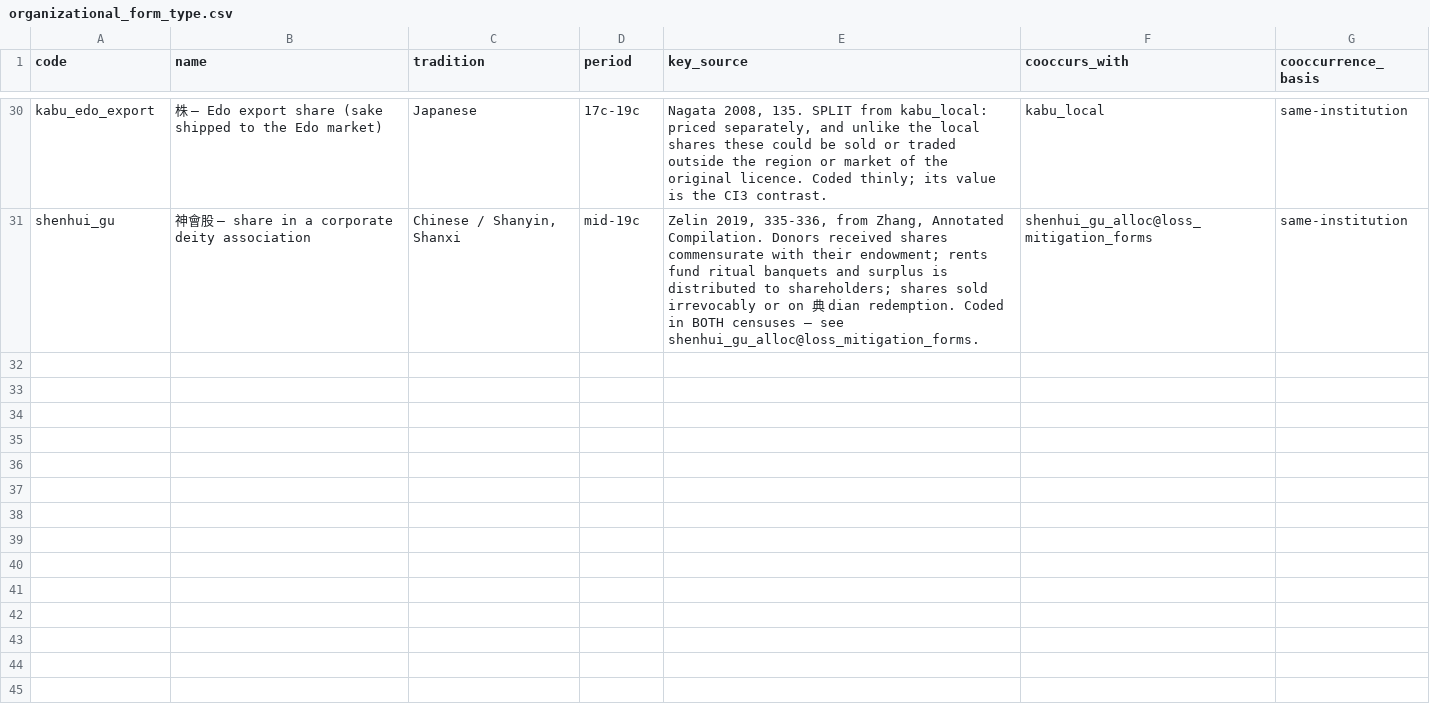
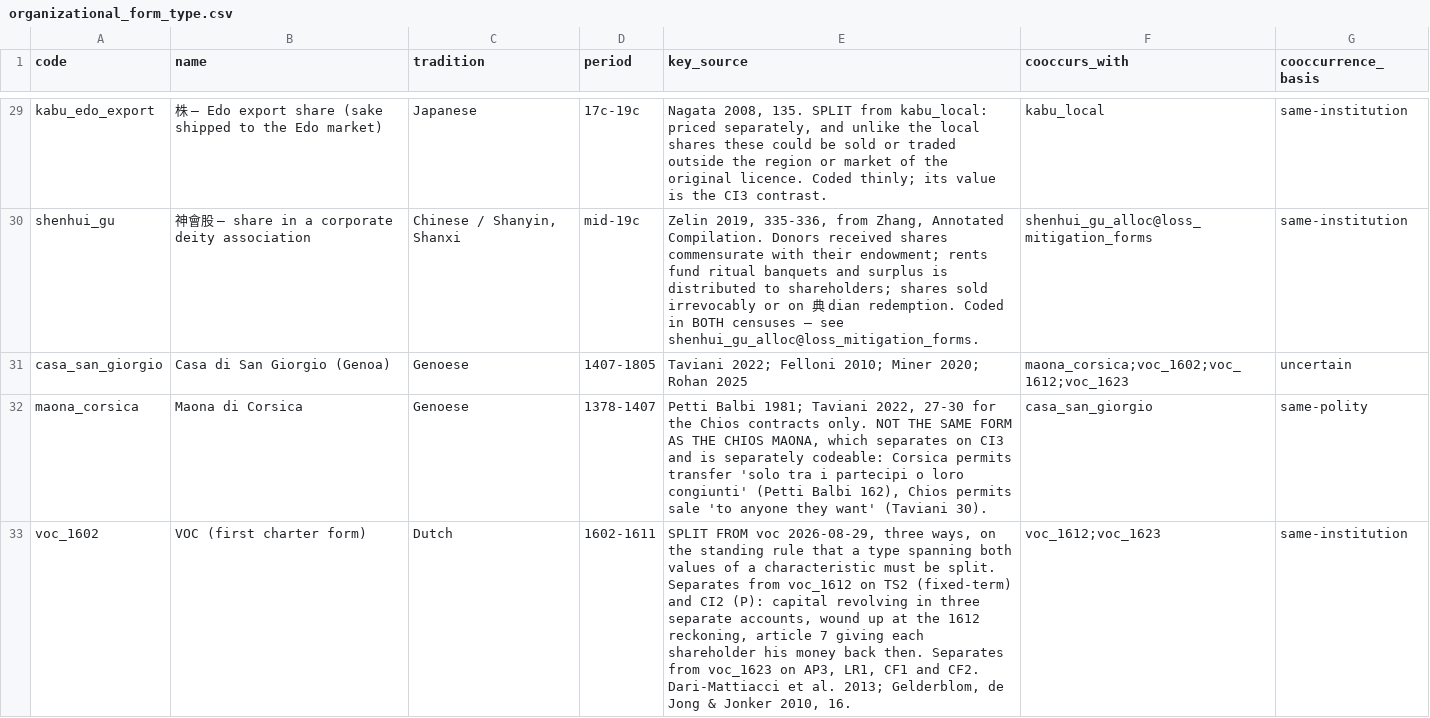
Before and after one commit to michaelschiltz/HistorEE_codebooks, a CSV file: vocabularies/organizational_form_type.csv, drawn as a sheet; only a part is shown, gaps mark what is left out; the diff covers the shown part only.

Commit message:
maona et al. coded and written into the repo.

```diff
--- a/vocabularies/organizational_form_type.csv
+++ b/vocabularies/organizational_form_type.csv
@@ -31 +30,4 @@ kabu_edo_export,株 — Edo export share (sake shipped to the Edo market),Japane
 shenhui_gu,神會股 — share in a corporate deity association,"Chinese / Shanyin, Shanxi",mid-19c,"Zelin 2019, 335-336, from Zhang, Annotated Compilation. Donors received shares commensurate with their endowment; rents fund ritual banquets and surplus is distributed to shareholders; shares sold irrevocably or on 典 dian redemption. Coded in BOTH censuses — see shenhui_gu_alloc@loss_mitigation_forms.",shenhui_gu_alloc@loss_mitigation_forms,same-institution
+casa_san_giorgio,Casa di San Giorgio (Genoa),Genoese,1407-1805,Taviani 2022; Felloni 2010; Miner 2020; Rohan 2025,maona_corsica;voc_1602;voc_1612;voc_1623,uncertain
+maona_corsica,Maona di Corsica,Genoese,1378-1407,"Petti Balbi 1981; Taviani 2022, 27-30 for the Chios contracts only. NOT THE SAME FORM AS THE CHIOS MAONA, which separates on CI3 and is separately codeable: Corsica permits transfer 'solo tra i partecipi o loro congiunti' (Petti Balbi 162), Chios permits sale 'to anyone they want' (Taviani 30).",casa_san_giorgio,same-polity
+voc_1602,VOC (first charter form),Dutch,1602-1611,"SPLIT FROM voc 2026-08-29, three ways, on the standing rule that a type spanning both values of a characteristic must be split. Separates from voc_1612 on TS2 (fixed-term) and CI2 (P): capital revolving in three separate accounts, wound up at the 1612 reckoning, article 7 giving each shareholder his money back then. Separates from voc_1623 on AP3, LR1, CF1 and CF2. Dari-Mattiacci et al. 2013; Gelderblom, de Jong & Jonker 2010, 16.",voc_1612;voc_1623,same-institution
```
Also changed, not shown: 2 added rows and 1 removed row elsewhere in this file, 6 other files.
